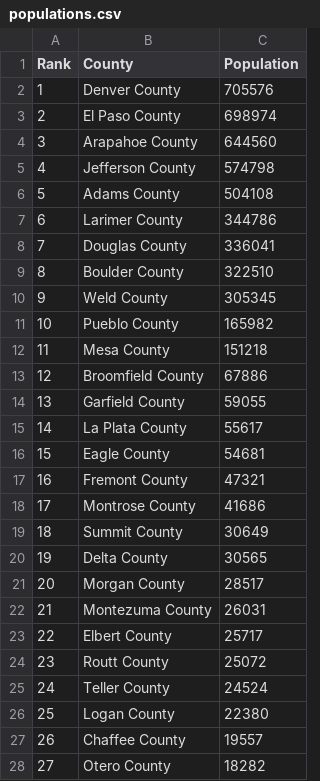
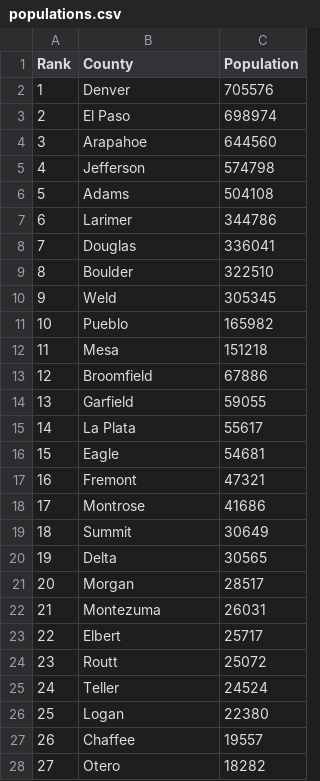
Before and after one commit to zmorrisseyj/CSCI4622, a CSV file: data/populations.csv, drawn as a sheet; only a part is shown; the diff covers the shown part only.

```diff
--- a/data/populations.csv
+++ b/data/populations.csv
@@ -1,28 +1,28 @@
 Rank,County,Population
-1,Denver County,705576
-2,El Paso County,698974
-3,Arapahoe County,644560
-4,Jefferson County,574798
-5,Adams County,504108
-6,Larimer County,344786
-7,Douglas County,336041
-8,Boulder County,322510
-9,Weld County,305345
-10,Pueblo County,165982
-11,Mesa County,151218
-12,Broomfield County,67886
-13,Garfield County,59055
-14,La Plata County,55617
-15,Eagle County,54681
-16,Fremont County,47321
-17,Montrose County,41686
-18,Summit County,30649
-19,Delta County,30565
-20,Morgan County,28517
-21,Montezuma County,26031
-22,Elbert County,25717
-23,Routt County,25072
-24,Teller County,24524
-25,Logan County,22380
-26,Chaffee County,19557
-27,Otero County,18282
+1,Denver,705576
+2,El Paso,698974
+3,Arapahoe,644560
+4,Jefferson,574798
+5,Adams,504108
+6,Larimer,344786
+7,Douglas,336041
+8,Boulder,322510
+9,Weld,305345
+10,Pueblo,165982
+11,Mesa,151218
+12,Broomfield,67886
+13,Garfield,59055
+14,La Plata,55617
+15,Eagle,54681
+16,Fremont,47321
+17,Montrose,41686
+18,Summit,30649
+19,Delta,30565
+20,Morgan,28517
+21,Montezuma,26031
+22,Elbert,25717
+23,Routt,25072
+24,Teller,24524
+25,Logan,22380
+26,Chaffee,19557
+27,Otero,18282
```
Also changed, not shown: 37 edited cells elsewhere in this file, 1 other file.
